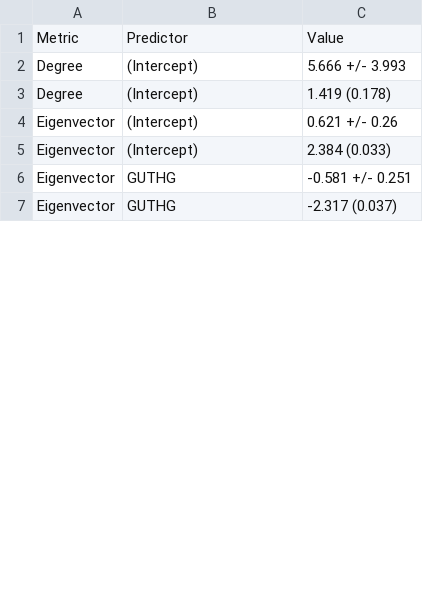
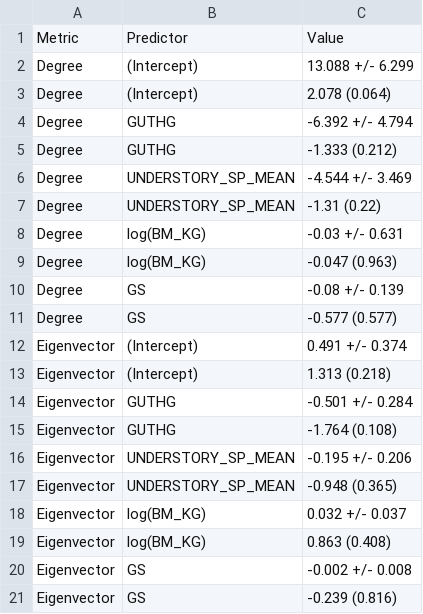
Before and after one commit to gtitcomb/nemabiome_herbivores, a CSV file: docs/6_network_table_vals0.02.csv, drawn as a sheet; only a part is shown; the diff covers the shown part only.

```diff
--- a/docs/6_network_table_vals0.02.csv
+++ b/docs/6_network_table_vals0.02.csv
@@ -1,7 +1,21 @@
 "Metric","Predictor","Value"
-"Degree","(Intercept)","5.666  +/-  3.993"
-"Degree","(Intercept)","1.419 (0.178)"
-"Eigenvector","(Intercept)","0.621  +/-  0.26"
-"Eigenvector","(Intercept)","2.384 (0.033)"
-"Eigenvector","GUTHG","-0.581  +/-  0.251"
-"Eigenvector","GUTHG","-2.317 (0.037)"
+"Degree","(Intercept)","13.088  +/-  6.299"
+"Degree","(Intercept)","2.078 (0.064)"
+"Degree","GUTHG","-6.392  +/-  4.794"
+"Degree","GUTHG","-1.333 (0.212)"
+"Degree","UNDERSTORY_SP_MEAN","-4.544  +/-  3.469"
+"Degree","UNDERSTORY_SP_MEAN","-1.31 (0.22)"
+"Degree","log(BM_KG)","-0.03  +/-  0.631"
+"Degree","log(BM_KG)","-0.047 (0.963)"
+"Degree","GS","-0.08  +/-  0.139"
+"Degree","GS","-0.577 (0.577)"
+"Eigenvector","(Intercept)","0.491  +/-  0.374"
+"Eigenvector","(Intercept)","1.313 (0.218)"
+"Eigenvector","GUTHG","-0.501  +/-  0.284"
+"Eigenvector","GUTHG","-1.764 (0.108)"
+"Eigenvector","UNDERSTORY_SP_MEAN","-0.195  +/-  0.206"
+"Eigenvector","UNDERSTORY_SP_MEAN","-0.948 (0.365)"
+"Eigenvector","log(BM_KG)","0.032  +/-  0.037"
+"Eigenvector","log(BM_KG)","0.863 (0.408)"
+"Eigenvector","GS","-0.002  +/-  0.008"
+"Eigenvector","GS","-0.239 (0.816)"
```
Also changed, not shown: 14 added rows and 6 edited cells elsewhere in this file, docs/2_prev_rich_model_results0.02.csv, docs/2_prev_rich_summary0.02.csv, 24 other files.
